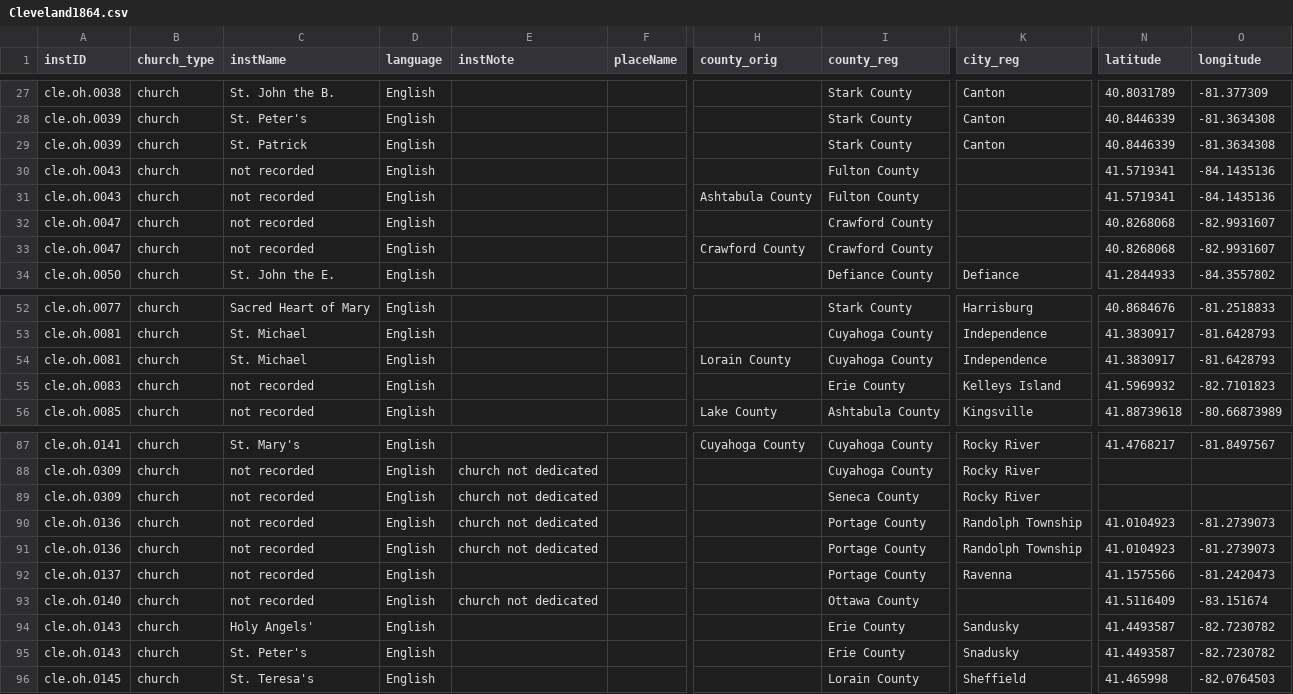
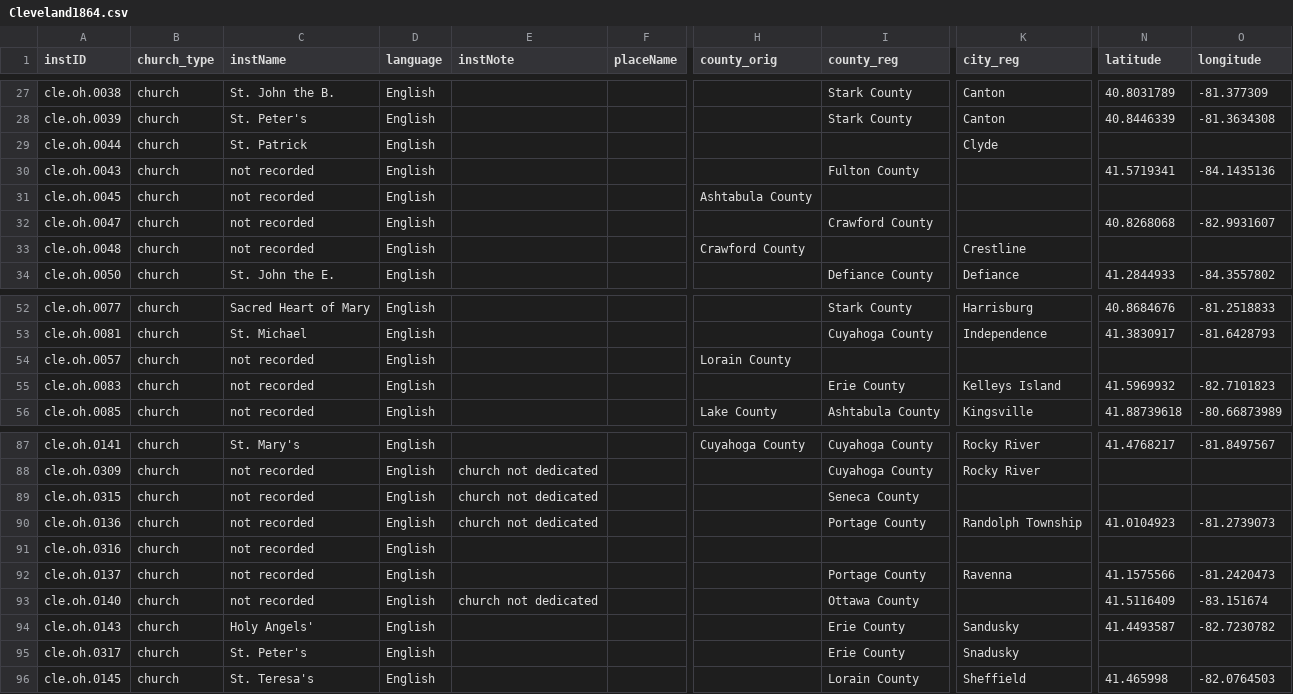
Before and after one commit to YuchenX063/Almanacs-Preprocess, a CSV file: processed/Cleveland1864.csv, drawn as a sheet; only a part is shown, gaps mark what is left out; the diff covers the shown part only; the diff names each change by its address in the sheet, - before the commit and + after, or states it on an @@ line.

```diff
--- a/processed/Cleveland1864.csv
+++ b/processed/Cleveland1864.csv
-A29 (instID): cle.oh.0039
+A29 (instID): cle.oh.0044
-I29 (county_reg): Stark County
+I29 (county_reg): (empty)
-K29 (city_reg): Canton
+K29 (city_reg): Clyde
-N29 (latitude): 40.8446339
+N29 (latitude): (empty)
-O29 (longitude): -81.3634308
+O29 (longitude): (empty)
-A31 (instID): cle.oh.0043
+A31 (instID): cle.oh.0045
-I31 (county_reg): Fulton County
+I31 (county_reg): (empty)
-N31 (latitude): 41.5719341
+N31 (latitude): (empty)
-O31 (longitude): -84.1435136
+O31 (longitude): (empty)
-A33 (instID): cle.oh.0047
+A33 (instID): cle.oh.0048
-I33 (county_reg): Crawford County
+I33 (county_reg): (empty)
-K33 (city_reg): (empty)
+K33 (city_reg): Crestline
-N33 (latitude): 40.8268068
+N33 (latitude): (empty)
-O33 (longitude): -82.9931607
+O33 (longitude): (empty)
-A54 (instID): cle.oh.0081
+A54 (instID): cle.oh.0057
-C54 (instName): St. Michael
+C54 (instName): not recorded
-I54 (county_reg): Cuyahoga County
+I54 (county_reg): (empty)
-K54 (city_reg): Independence
+K54 (city_reg): (empty)
-N54 (latitude): 41.3830917
+N54 (latitude): (empty)
-O54 (longitude): -81.6428793
+O54 (longitude): (empty)
-A89 (instID): cle.oh.0309
+A89 (instID): cle.oh.0315
-K89 (city_reg): Rocky River
+K89 (city_reg): (empty)
-A91 (instID): cle.oh.0136
+A91 (instID): cle.oh.0316
-E91 (instNote): church not dedicated
+E91 (instNote): (empty)
-I91 (county_reg): Portage County
+I91 (county_reg): (empty)
-K91 (city_reg): Randolph Township
+K91 (city_reg): (empty)
-N91 (latitude): 41.0104923
+N91 (latitude): (empty)
-O91 (longitude): -81.2739073
+O91 (longitude): (empty)
-A95 (instID): cle.oh.0143
+A95 (instID): cle.oh.0317
-N95 (latitude): 41.4493587
+N95 (latitude): (empty)
-O95 (longitude): -82.7230782
+O95 (longitude): (empty)
```
Also changed, not shown: 37 edited cells elsewhere in this file, processed/Cleveland1865.csv, processed/Cleveland1866.csv, 11 other files.
